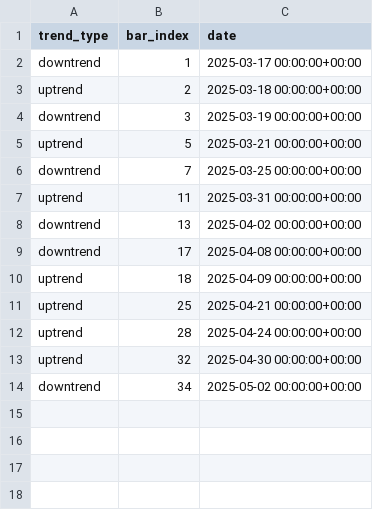
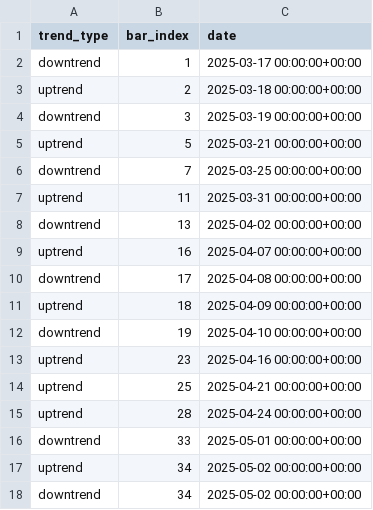
Before and after one commit to burningportra/projectx, a CSV file: confirmed_trend_starts.csv, drawn as a sheet.

```diff
--- a/confirmed_trend_starts.csv
+++ b/confirmed_trend_starts.csv
@@ -8,7 +8,11 @@ uptrend,11,2025-03-31 00:00:00+00:00
 downtrend,13,2025-04-02 00:00:00+00:00
+uptrend,16,2025-04-07 00:00:00+00:00
 downtrend,17,2025-04-08 00:00:00+00:00
 uptrend,18,2025-04-09 00:00:00+00:00
+downtrend,19,2025-04-10 00:00:00+00:00
+uptrend,23,2025-04-16 00:00:00+00:00
 uptrend,25,2025-04-21 00:00:00+00:00
 uptrend,28,2025-04-24 00:00:00+00:00
-uptrend,32,2025-04-30 00:00:00+00:00
+downtrend,33,2025-05-01 00:00:00+00:00
+uptrend,34,2025-05-02 00:00:00+00:00
 downtrend,34,2025-05-02 00:00:00+00:00
```
Also changed, not shown: 3 other files.
